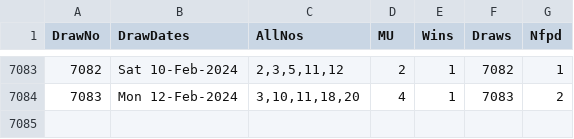
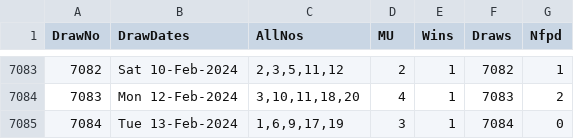
Before and after one commit to csnlcbtt/wix, a CSV file: csv/cpmaster.csv, drawn as a sheet; only a part is shown, gaps mark what is left out.

```diff
--- a/csv/cpmaster.csv
+++ b/csv/cpmaster.csv
@@ -7084 +7084,2 @@
 7083,"Mon 12-Feb-2024","3,10,11,18,20",4,1,"7083",2
+7084,"Tue 13-Feb-2024","1,6,9,17,19",3,1,"7084",0
```
Also changed, not shown: csv/WinCheck.csv, csv/p2wkass.csv, 34 other files.
